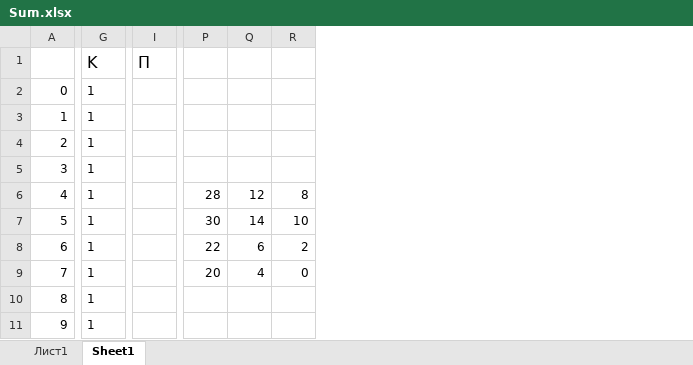
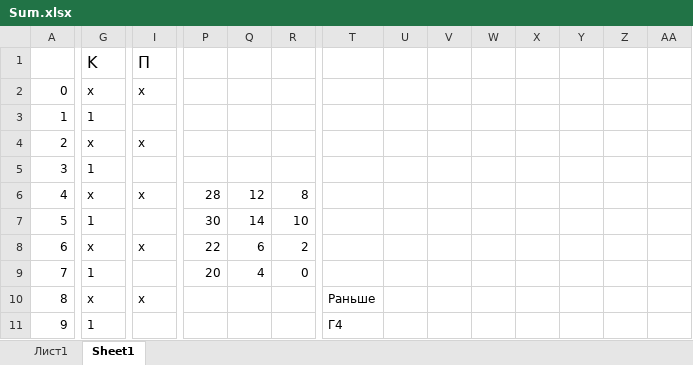
Before and after one commit to AsciiShell/Theory-of-automata, an Excel workbook: Sum.xlsx, sheet Sheet1, drawn as a sheet; only a part is shown, gaps mark what is left out; values as stored, in another font and other column widths than the file's, no borders; addresses are those after the commit; the diff covers the shown part only; the diff names each change by its address in the sheet, - before the commit and + after, or states it on an @@ line.

Commit message:
Korr fix

```diff
--- a/Sum.xlsx (sheet Sheet1)
+++ b/Sum.xlsx (sheet Sheet1)
+column P, rows 6-9: 28 | 30 | 22 | 20
+column Q, rows 6-9: 12 | 14 | 6 | 4
+column R, rows 6-9: 8 | 10 | 2 | 0
+column T, rows 10-11: Раньше | Г4
+column X, empty
+column Y, empty
+column Z, empty
+column AA, empty
-G2: 1
+G2: x
-I2: (empty)
+I2: x
-G4: 1
+G4: x
-I4: (empty)
+I4: x
-G6: 1
+G6: x
-I6: (empty)
+I6: x
-U6: 28
+U6: (empty)
-V6: 12
+V6: (empty)
-W6: 8
+W6: (empty)
-U7: 30
+U7: (empty)
-V7: 14
+V7: (empty)
-W7: 10
+W7: (empty)
-G8: 1
+G8: x
-I8: (empty)
+I8: x
-U8: 22
+U8: (empty)
-V8: 6
+V8: (empty)
-W8: 2
+W8: (empty)
-U9: 20
+U9: (empty)
-V9: 4
+V9: (empty)
-W9: 0
+W9: (empty)
-G10: 1
+G10: x
-I10: (empty)
+I10: x
```
Also changed, not shown: 1 added column, 40 edited cells and cell formats elsewhere in this sheet, formulas that keep their value.
